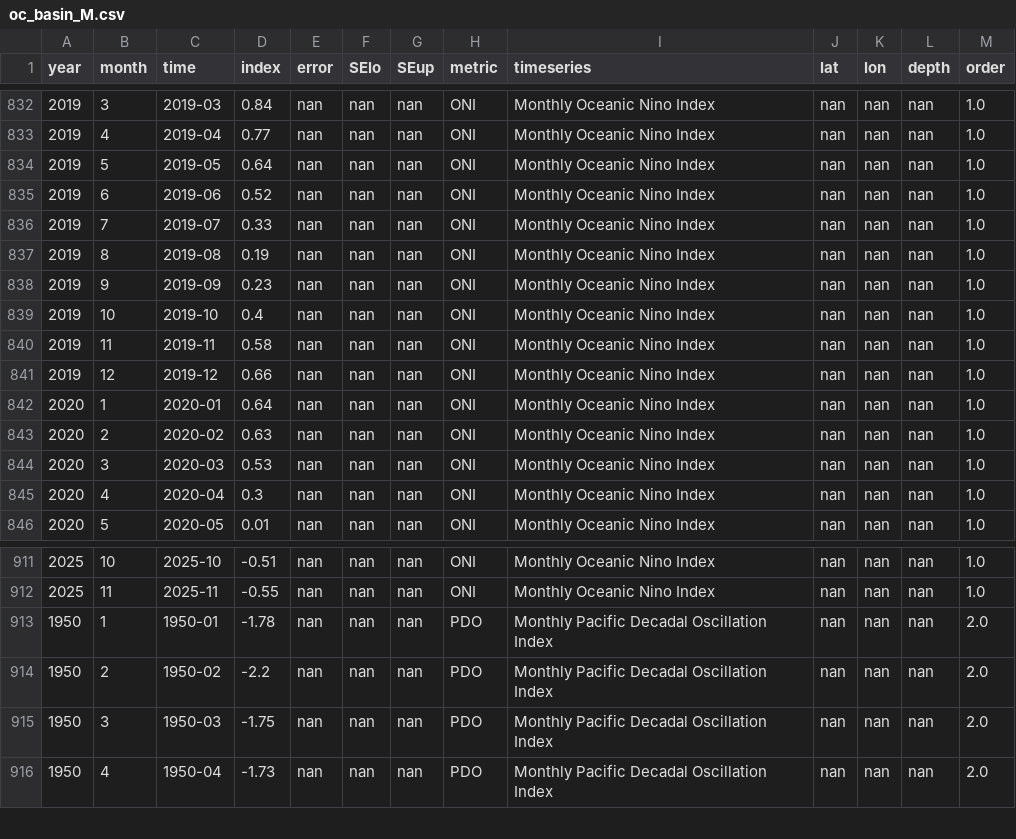
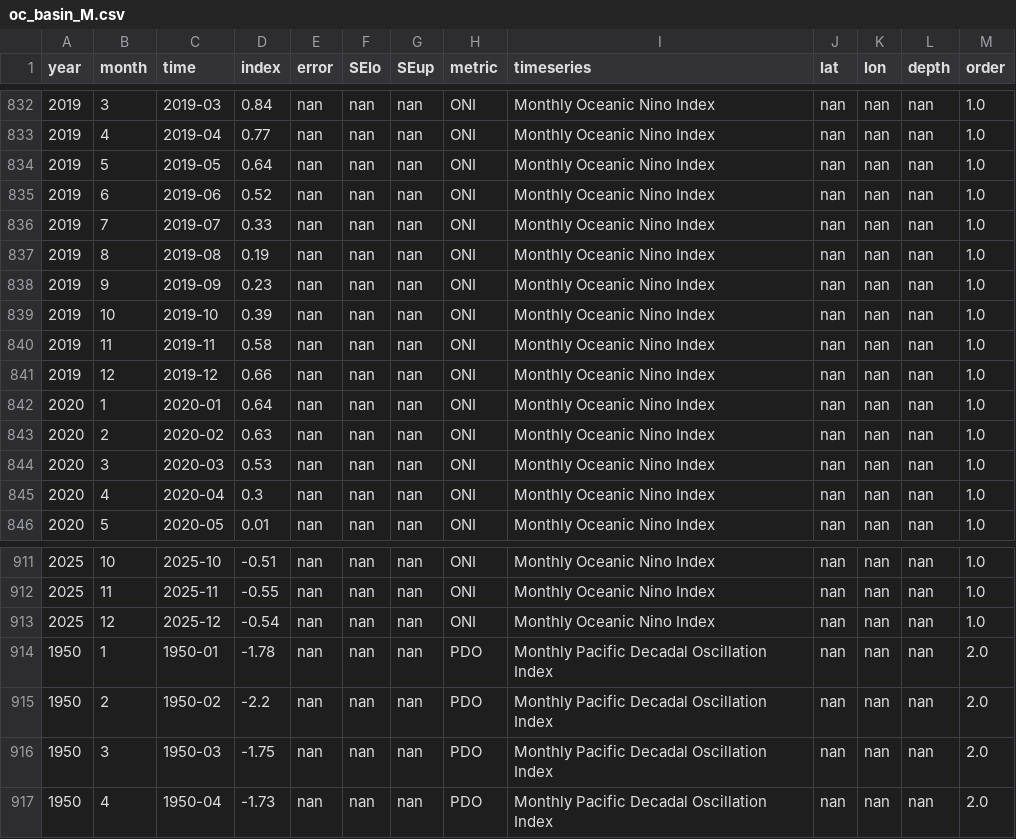
Before and after one commit to id-sch/oc_cciea.github.io, a CSV file: csv_for_erddap/oc_basin_M.csv, drawn as a sheet; only a part is shown, gaps mark what is left out.

```diff
--- a/csv_for_erddap/oc_basin_M.csv
+++ b/csv_for_erddap/oc_basin_M.csv
@@ -838,3 +838,3 @@ year,month,time,index,error,SElo,SEup,metric,timeseries,lat,lon,depth,order
 2019,9,2019-09,0.23,nan,nan,nan,ONI,Monthly Oceanic Nino Index,nan,nan,nan,1.0
-2019,10,2019-10,0.4,nan,nan,nan,ONI,Monthly Oceanic Nino Index,nan,nan,nan,1.0
+2019,10,2019-10,0.39,nan,nan,nan,ONI,Monthly Oceanic Nino Index,nan,nan,nan,1.0
 2019,11,2019-11,0.58,nan,nan,nan,ONI,Monthly Oceanic Nino Index,nan,nan,nan,1.0
@@ -912,2 +912,3 @@ year,month,time,index,error,SElo,SEup,metric,timeseries,lat,lon,depth,order
 2025,11,2025-11,-0.55,nan,nan,nan,ONI,Monthly Oceanic Nino Index,nan,nan,nan,1.0
+2025,12,2025-12,-0.54,nan,nan,nan,ONI,Monthly Oceanic Nino Index,nan,nan,nan,1.0
 1950,1,1950-01,-1.78,nan,nan,nan,PDO,Monthly Pacific Decadal Oscillation Index,nan,nan,nan,2.0
```
Also changed, not shown: csv_for_erddap/oc_basin_S.csv, 6 other files.
